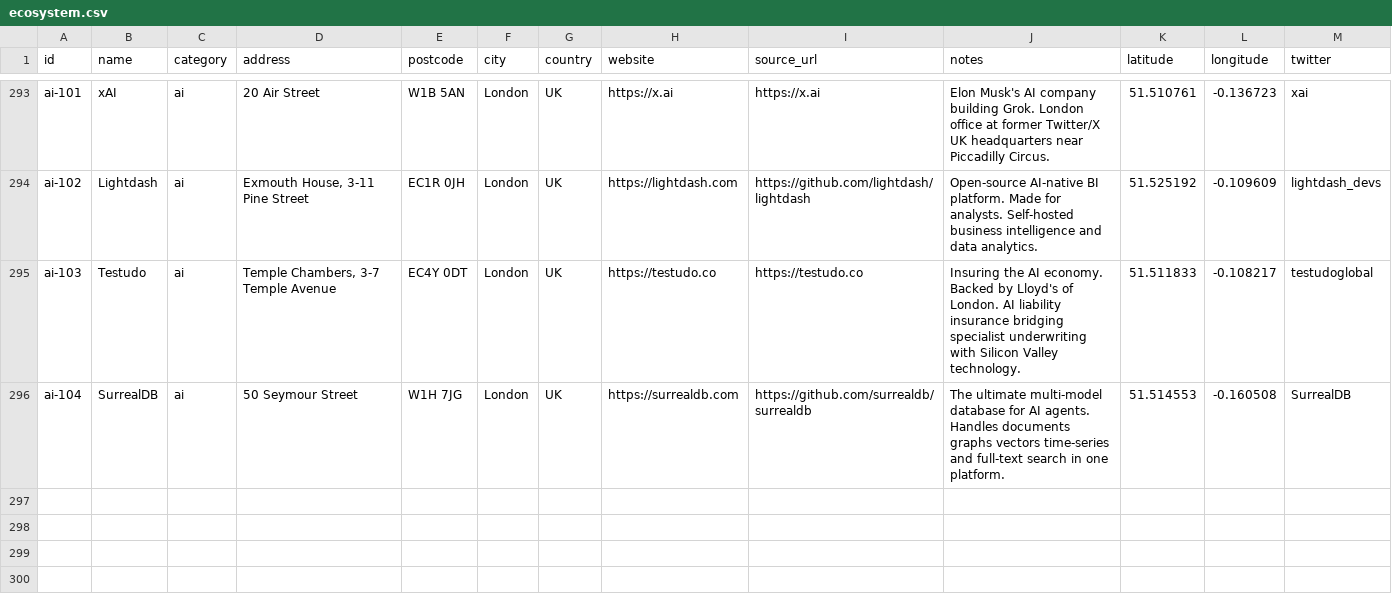
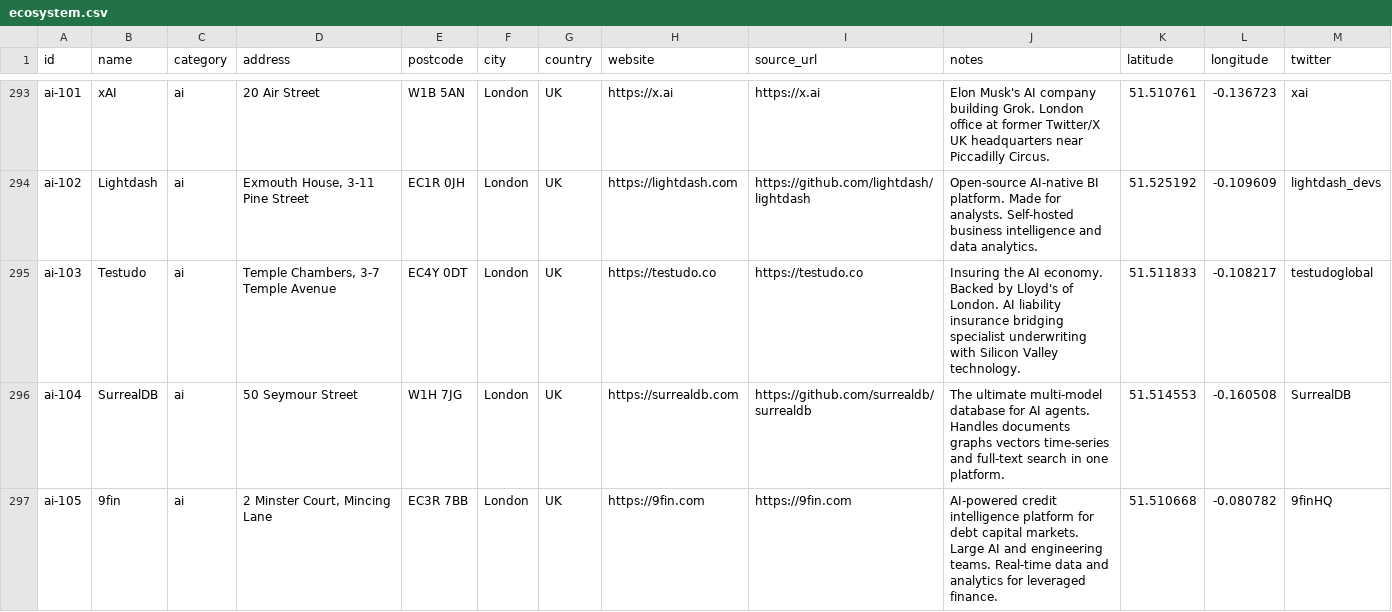
Before and after one commit to b1rdmania/londonmaxxxing.com, a CSV file: data/ecosystem.csv, drawn as a sheet; only a part is shown, gaps mark what is left out.

```diff
--- a/data/ecosystem.csv
+++ b/data/ecosystem.csv
@@ -296 +296,2 @@ ai-103,Testudo,ai,"Temple Chambers, 3-7 Temple Avenue",EC4Y 0DT,London,UK,https:
 ai-104,SurrealDB,ai,50 Seymour Street,W1H 7JG,London,UK,https://surrealdb.com,https://github.com/surrealdb/surrealdb,The ultimate multi-model database for AI agents. Handles documents graphs vectors time-series and full-text search in one platform.,51.514553,-0.160508,SurrealDB
+ai-105,9fin,ai,"2 Minster Court, Mincing Lane",EC3R 7BB,London,UK,https://9fin.com,https://9fin.com,AI-powered credit intelligence platform for debt capital markets. Large AI and engineering teams. Real-time data and analytics for leveraged finance.,51.510668,-0.080782,9finHQ
```
